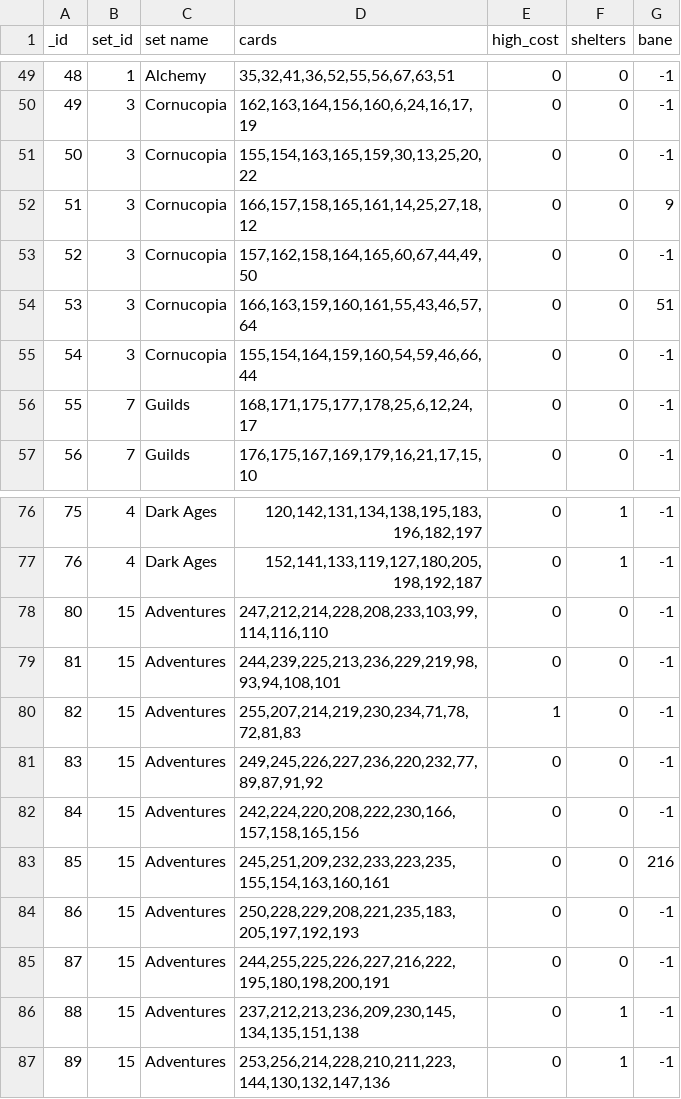
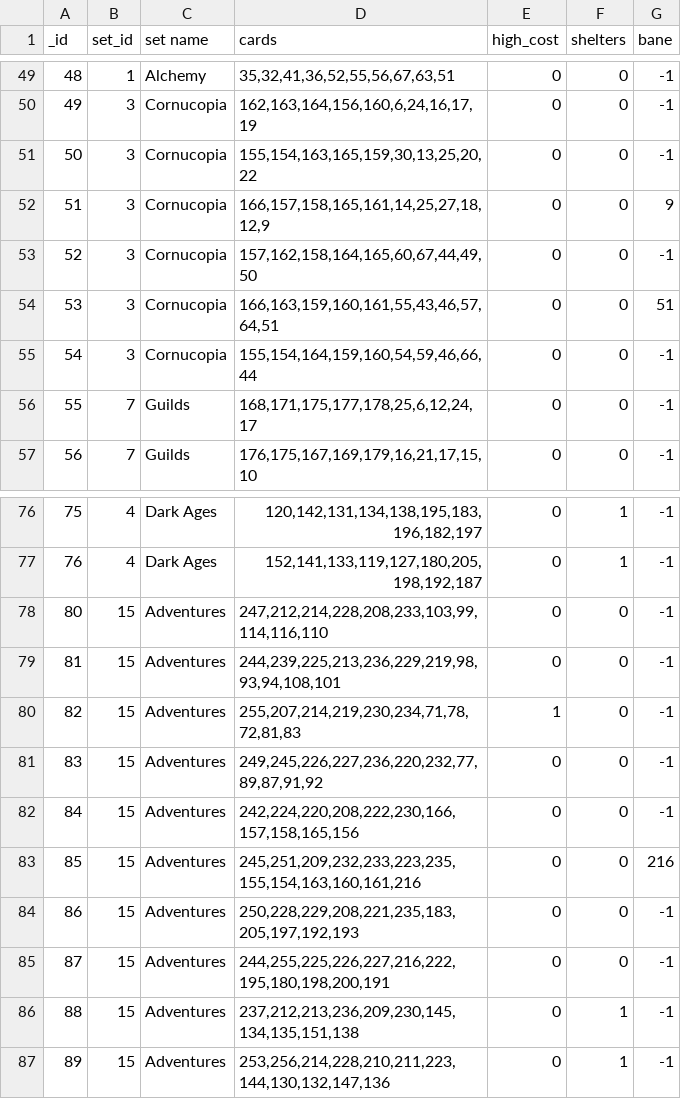
Before and after one commit to Mark-Lauman/DominionPicker, a TSV file: translations/supplies/data.tsv, drawn as a sheet; only a part is shown, gaps mark what is left out.

Commit message:
Added bane cards to supplies

```diff
--- a/translations/supplies/data.tsv
+++ b/translations/supplies/data.tsv
@@ -51,5 +51,5 @@ _id	set_id	set name	cards	high_cost	shelters	bane
 50	3	Cornucopia	155,154,163,165,159,30,13,25,20,22	0	0	-1
-51	3	Cornucopia	166,157,158,165,161,14,25,27,18,12	0	0	9
+51	3	Cornucopia	166,157,158,165,161,14,25,27,18,12,9	0	0	9
 52	3	Cornucopia	157,162,158,164,165,60,67,44,49,50	0	0	-1
-53	3	Cornucopia	166,163,159,160,161,55,43,46,57,64	0	0	51
+53	3	Cornucopia	166,163,159,160,161,55,43,46,57,64,51	0	0	51
 54	3	Cornucopia	155,154,164,159,160,54,59,46,66,44	0	0	-1
@@ -82,3 +82,3 @@ _id	set_id	set name	cards	high_cost	shelters	bane
 84	15	Adventures	242,224,220,208,222,230,166,157,158,165,156	0	0	-1
-85	15	Adventures	245,251,209,232,233,223,235,155,154,163,160,161	0	0	216
+85	15	Adventures	245,251,209,232,233,223,235,155,154,163,160,161,216	0	0	216
 86	15	Adventures	250,228,229,208,221,235,183,205,197,192,193	0	0	-1
```
